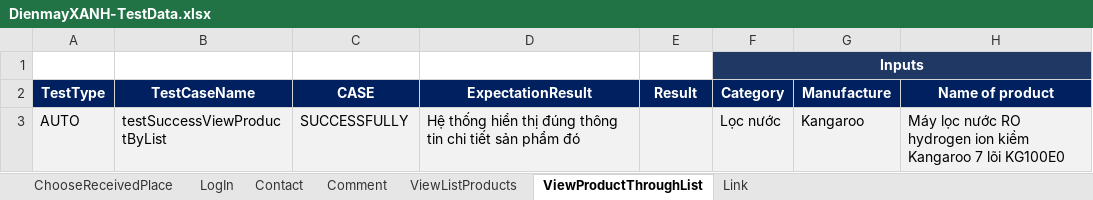
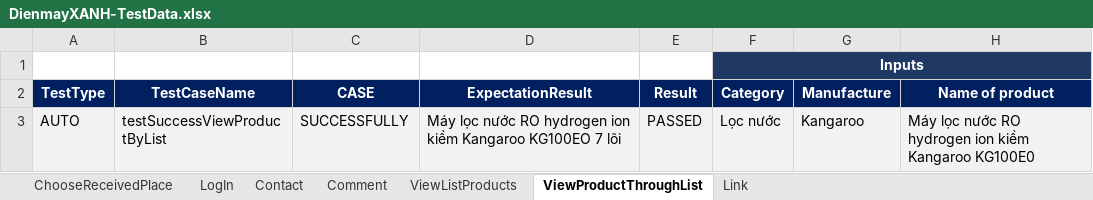
Before and after one commit to FabuloustTeam/DienMayXanh, an Excel workbook: DienmayXANH-TestData.xlsx, sheet ViewProductThroughList, drawn as a sheet; values as stored, in another font and other column widths than the file's, no borders; conditional formats not drawn; the diff names each change by its address in the sheet, - before the commit and + after, or states it on an @@ line.

Commit message:
complete view product through list

```diff
--- a/DienmayXANH-TestData.xlsx (sheet ViewProductThroughList)
+++ b/DienmayXANH-TestData.xlsx (sheet ViewProductThroughList)
-D3 (ExpectationResult): Hệ thống hiển thị đúng thông tin chi tiết sản phẩm đó
+D3 (ExpectationResult): Máy lọc nước RO hydrogen ion kiềm Kangaroo KG100EO 7 lõi
-E3 (Result): (empty)
+E3 (Result): PASSED
-H3 (Name of product): …kiềm Kangaroo 7 lõi KG100E0
+H3 (Name of product): …kiềm Kangaroo KG100E0
```
Also changed, not shown: sheet ViewListProducts, sheet Comment, 35 other files.
